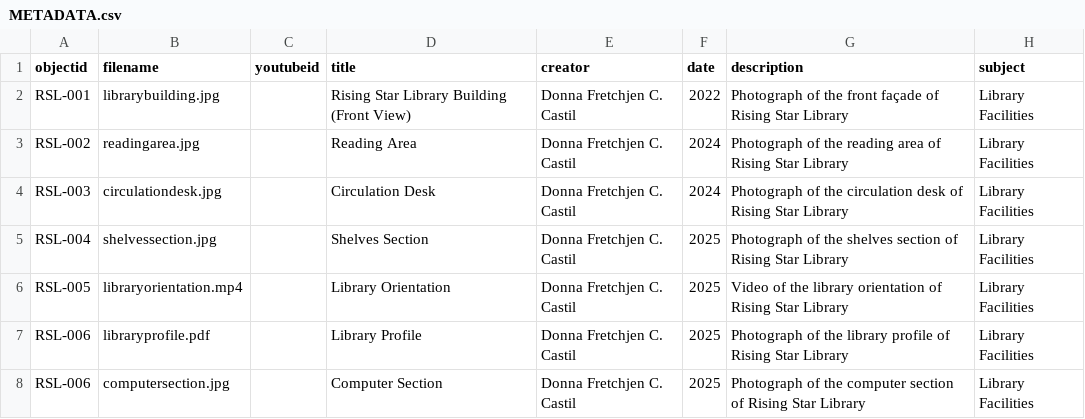
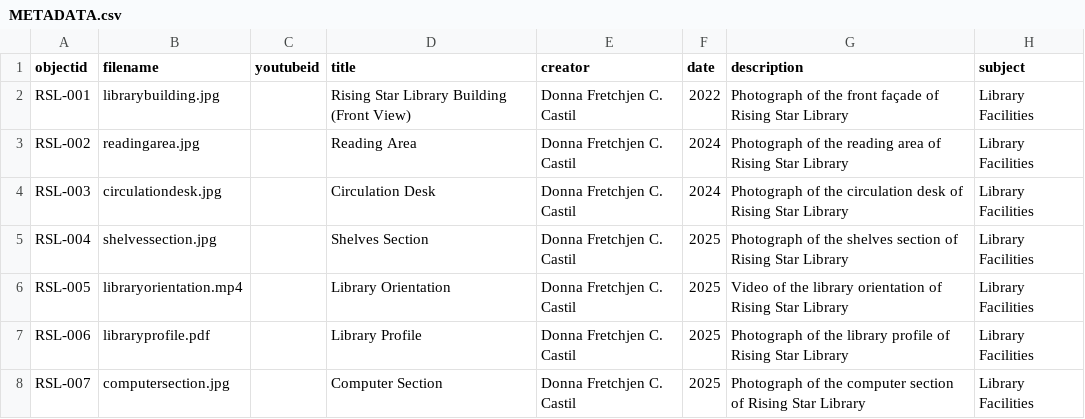
Before and after one commit to donnafretchjencorveracastil-wq/Rising_Starss, a CSV file: _data/METADATA.csv, drawn as a sheet; only a part is shown; the diff names each change by its address in the sheet, - before the commit and + after, or states it on an @@ line.

Commit message:
Update METADATA.csv

```diff
--- a/_data/METADATA.csv
+++ b/_data/METADATA.csv
-A8 (objectid): RSL-006
+A8 (objectid): RSL-007
```
